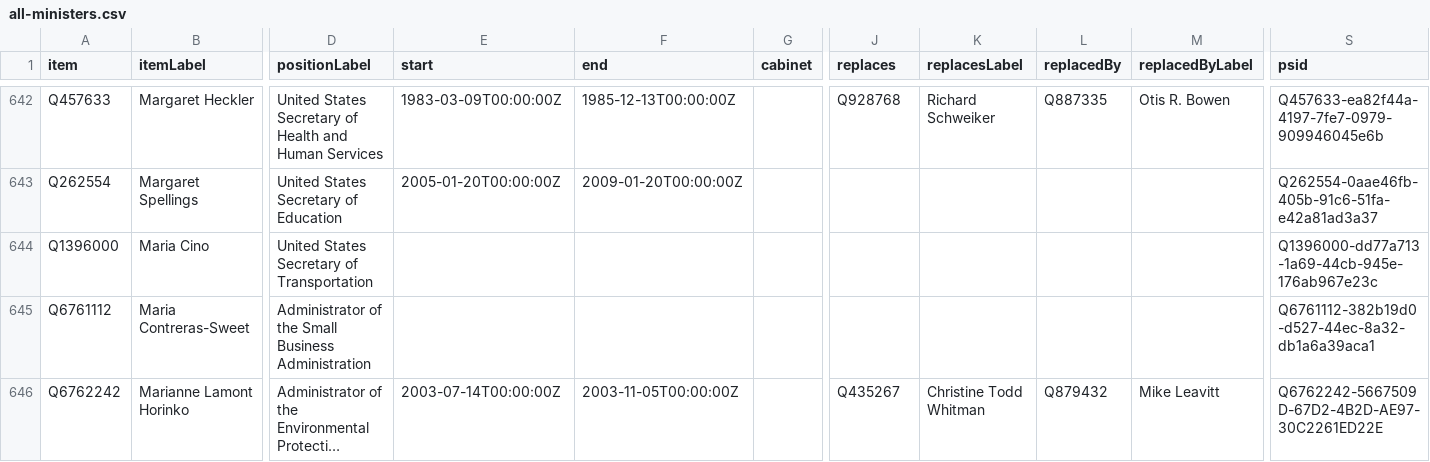
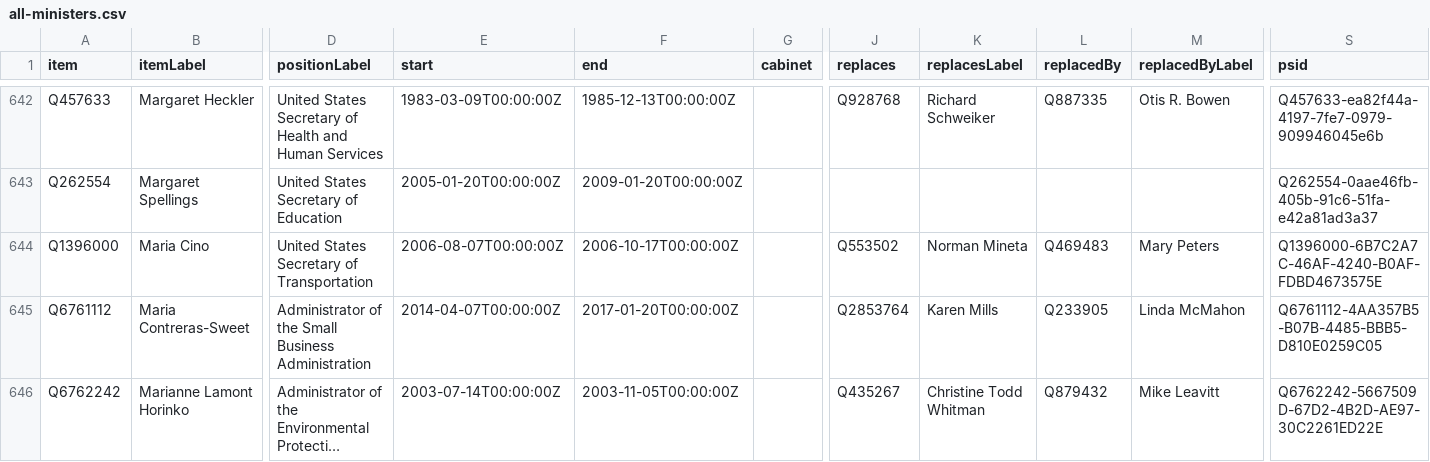
Before and after one commit to every-politician-scrapers/us-cabinet, a CSV file: wikidata/results/all-ministers.csv, drawn as a sheet; only a part is shown, gaps mark what is left out; long unchanged cells end in …; the diff covers the shown part only; the diff names each change by its address in the sheet, - before the commit and + after, or states it on an @@ line.

```diff
--- a/wikidata/results/all-ministers.csv
+++ b/wikidata/results/all-ministers.csv
-E644 (start): (empty)
+E644 (start): 2006-08-07T00:00:00Z
-F644 (end): (empty)
+F644 (end): 2006-10-17T00:00:00Z
-J644 (replaces): (empty)
+J644 (replaces): Q553502
-K644 (replacesLabel): (empty)
+K644 (replacesLabel): Norman Mineta
-L644 (replacedBy): (empty)
+L644 (replacedBy): Q469483
-M644 (replacedByLabel): (empty)
+M644 (replacedByLabel): Mary Peters
-S644 (psid): Q1396000-dd77a713-1a69-44cb-945e-176ab967e23c
+S644 (psid): Q1396000-6B7C2A7C-46AF-4240-B0AF-FDBD4673575E
-E645 (start): (empty)
+E645 (start): 2014-04-07T00:00:00Z
-F645 (end): (empty)
+F645 (end): 2017-01-20T00:00:00Z
-J645 (replaces): (empty)
+J645 (replaces): Q2853764
-K645 (replacesLabel): (empty)
+K645 (replacesLabel): Karen Mills
-L645 (replacedBy): (empty)
+L645 (replacedBy): Q233905
-M645 (replacedByLabel): (empty)
+M645 (replacedByLabel): Linda McMahon
-S645 (psid): Q6761112-382b19d0-d527-44ec-8a32-db1a6a39aca1
+S645 (psid): Q6761112-4AA357B5-B07B-4485-BBB5-D810E0259C05
```
Also changed, not shown: 5 added rows, 3 removed rows and 63 edited cells elsewhere in this file, wikidata/results/minister-bios.csv.
